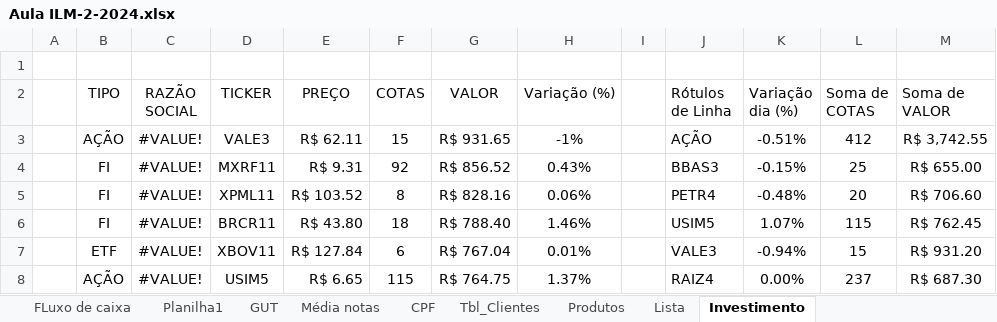
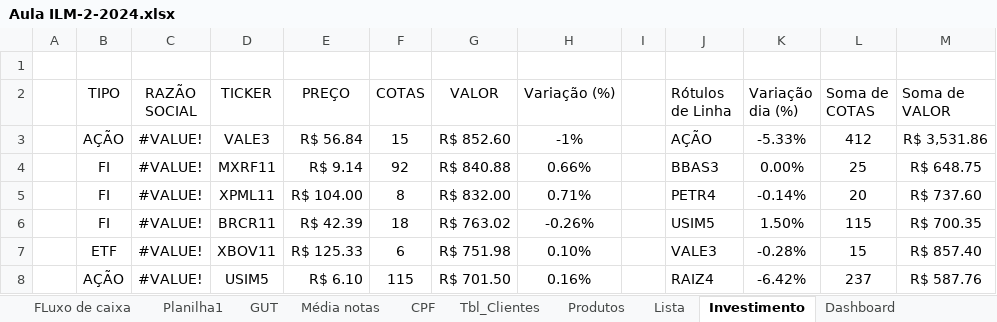
Before and after one commit to Gussrg/FATEC-Aulas, an Excel workbook: Programação em microinformatica/Aula ILM-2-2024.xlsx, sheet Investimento, drawn as a sheet; only a part is shown; values as stored, in another font and other column widths than the file's, no borders; conditional formats and table styles not drawn; the diff covers the shown part only; the diff names each change by its address in the sheet, - before the commit and + after, or states it on an @@ line.

```diff
--- a/Programação em microinformatica/Aula ILM-2-2024.xlsx (sheet Investimento)
+++ b/Programação em microinformatica/Aula ILM-2-2024.xlsx (sheet Investimento)
+sheet tab: Dashboard
-E3 (PREÇO): R$ 62.11
+E3 (PREÇO): R$ 56.84
-G3 (VALOR): R$ 931.65
+G3 (VALOR): R$ 852.60
-K3 (Variação dia (%)): -0.51%
+K3 (Variação dia (%)): -5.33%
-M3 (Soma de VALOR): R$ 3,742.55
+M3 (Soma de VALOR): R$ 3,531.86
-E4 (PREÇO): R$ 9.31
+E4 (PREÇO): R$ 9.14
-G4 (VALOR): R$ 856.52
+G4 (VALOR): R$ 840.88
-H4 (Variação (%)): 0.43%
+H4 (Variação (%)): 0.66%
-K4 (Variação dia (%)): -0.15%
+K4 (Variação dia (%)): 0.00%
-M4 (Soma de VALOR): R$ 655.00
+M4 (Soma de VALOR): R$ 648.75
-E5 (PREÇO): R$ 103.52
+E5 (PREÇO): R$ 104.00
-G5 (VALOR): R$ 828.16
+G5 (VALOR): R$ 832.00
-H5 (Variação (%)): 0.06%
+H5 (Variação (%)): 0.71%
-K5 (Variação dia (%)): -0.48%
+K5 (Variação dia (%)): -0.14%
-M5 (Soma de VALOR): R$ 706.60
+M5 (Soma de VALOR): R$ 737.60
-E6 (PREÇO): R$ 43.80
+E6 (PREÇO): R$ 42.39
-G6 (VALOR): R$ 788.40
+G6 (VALOR): R$ 763.02
-H6 (Variação (%)): 1.46%
+H6 (Variação (%)): -0.26%
-K6 (Variação dia (%)): 1.07%
+K6 (Variação dia (%)): 1.50%
-M6 (Soma de VALOR): R$ 762.45
+M6 (Soma de VALOR): R$ 700.35
-E7 (PREÇO): R$ 127.84
+E7 (PREÇO): R$ 125.33
-G7 (VALOR): R$ 767.04
+G7 (VALOR): R$ 751.98
-H7 (Variação (%)): 0.01%
+H7 (Variação (%)): 0.10%
-K7 (Variação dia (%)): -0.94%
+K7 (Variação dia (%)): -0.28%
-M7 (Soma de VALOR): R$ 931.20
+M7 (Soma de VALOR): R$ 857.40
-E8 (PREÇO): R$ 6.65
+E8 (PREÇO): R$ 6.10
-G8 (VALOR): R$ 764.75
+G8 (VALOR): R$ 701.50
-H8 (Variação (%)): 1.37%
+H8 (Variação (%)): 0.16%
-K8 (Variação dia (%)): 0.00%
+K8 (Variação dia (%)): -6.42%
-M8 (Soma de VALOR): R$ 687.30
+M8 (Soma de VALOR): R$ 587.76
```
Also changed, not shown: 48 edited cells elsewhere in this sheet, sheet Tbl_Clientes, charts or pictures, 8 other files.
